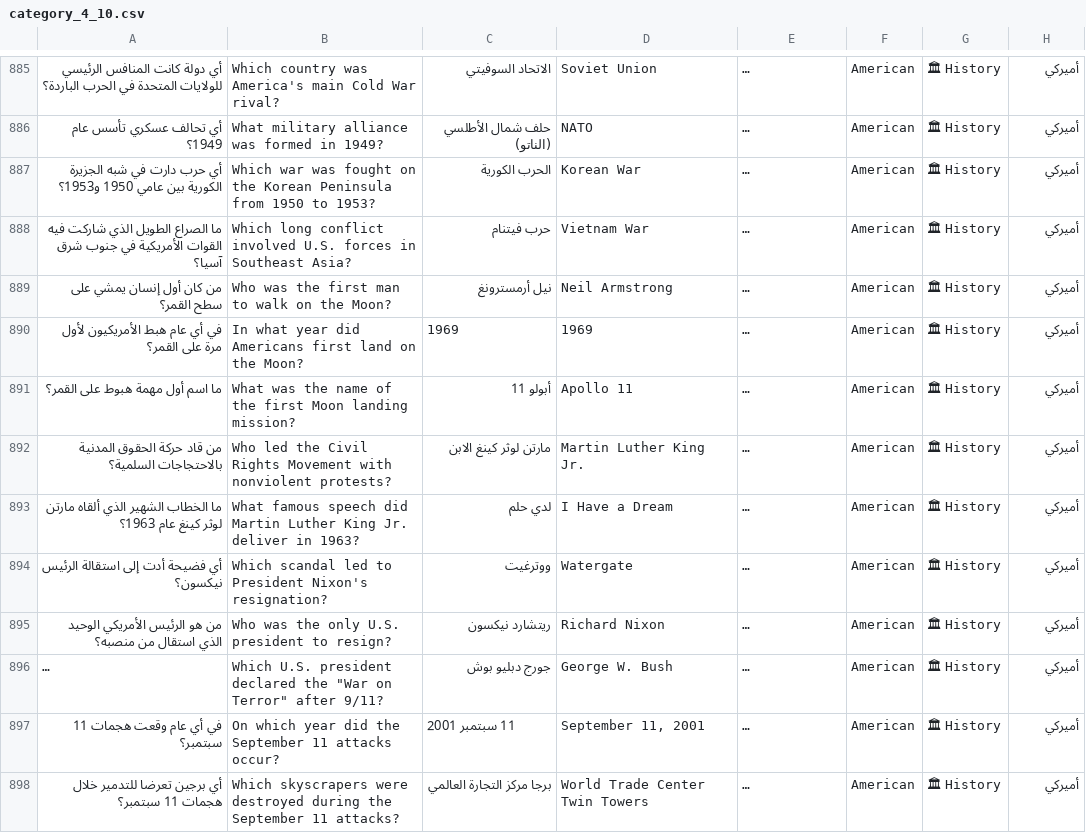
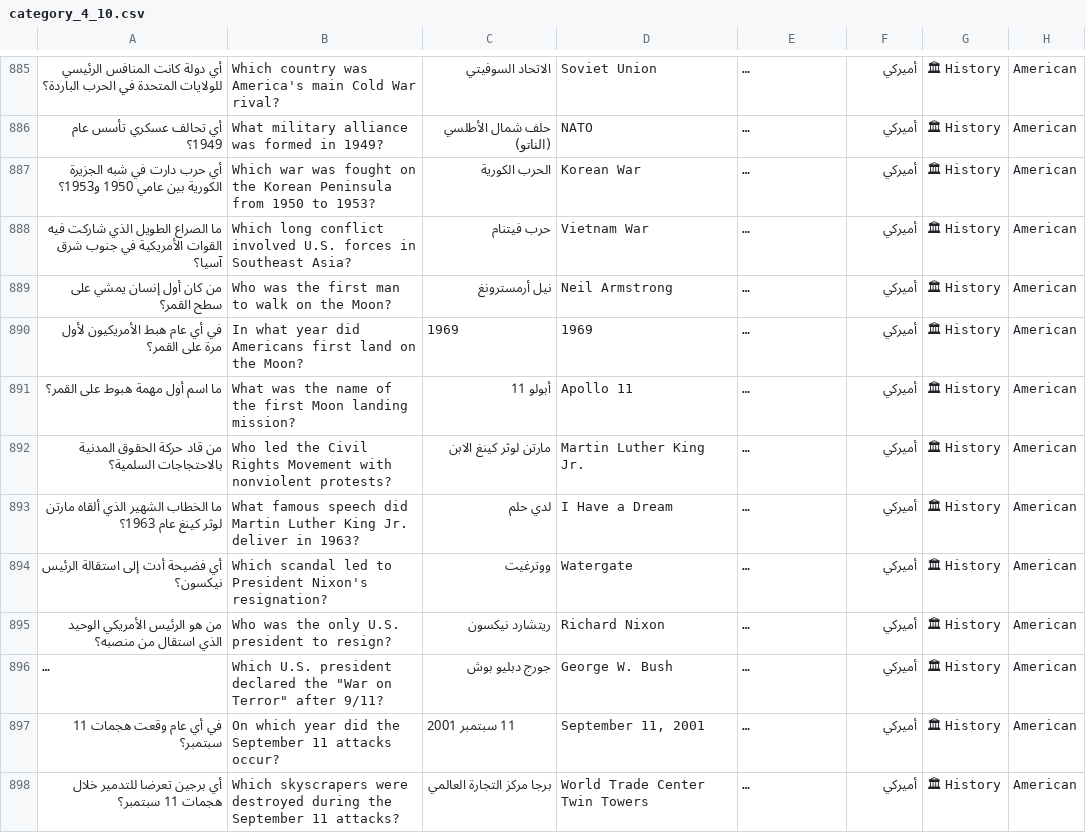
Before and after one commit to 3albalcon/3al-balcon-game, a CSV file: data/category_4_10.csv, drawn as a sheet; only a part is shown, gaps mark what is left out; long unchanged cells end in …; the diff covers the shown part only; the diff names each change by its address in the sheet, - before the commit and + after, or states it on an @@ line.

```diff
--- a/data/category_4_10.csv
+++ b/data/category_4_10.csv
-F885:F898: American
+F885:F898: أميركي
-H885:H898: أميركي
+H885:H898: American
```
Also changed, not shown: 164 edited cells elsewhere in this file, 1 other file.
